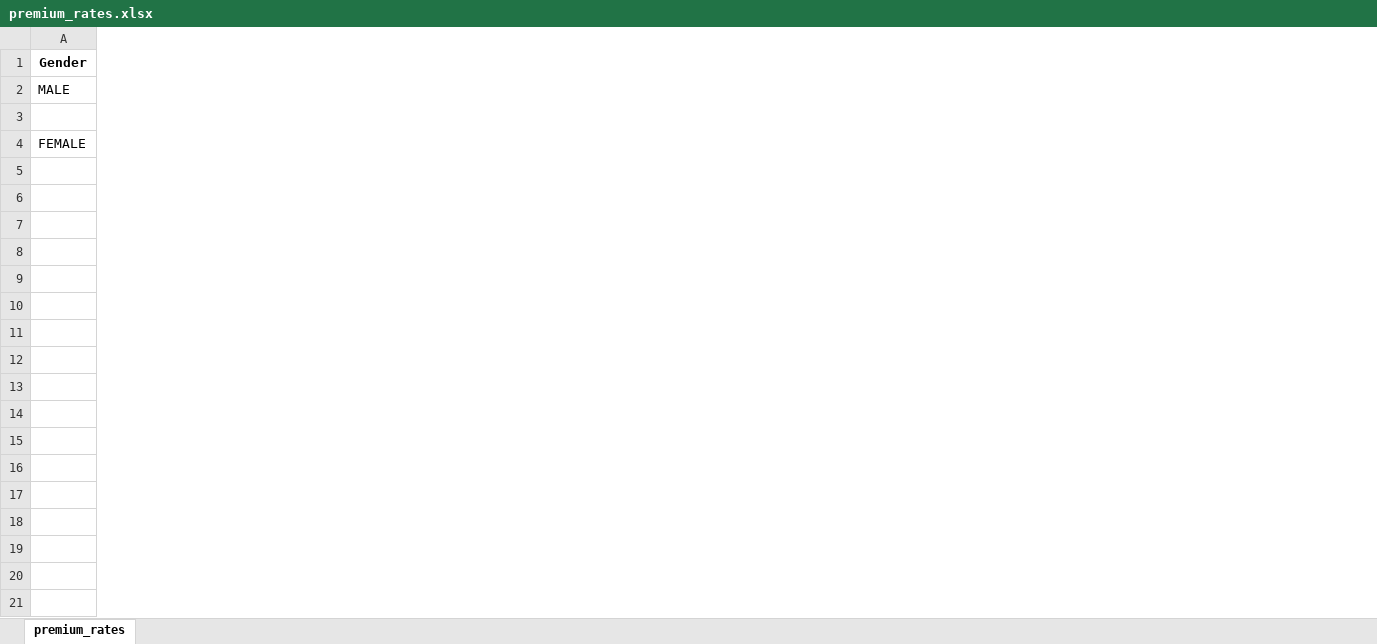
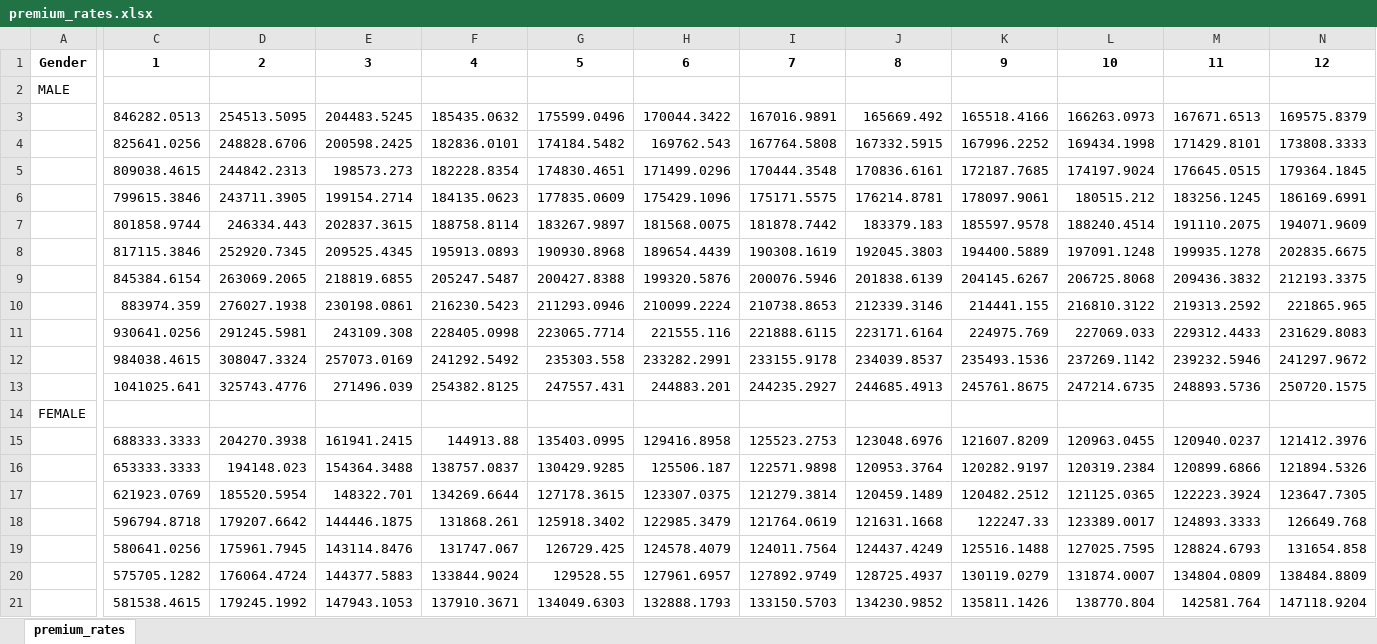
Before and after one commit to ushergodwin/actuarial-science, an Excel workbook: premium_rates.xlsx, sheet premium_rates, drawn as a sheet; only a part is shown, gaps mark what is left out; values as stored, in another font and other column widths than the file's, no borders; rows hold the shown columns only; the diff covers the shown part only; the diff names each change by its address in the sheet, - before the commit and + after, or states it on an @@ line.

Commit message:
profit margin

```diff
--- a/premium_rates.xlsx (sheet premium_rates)
+++ b/premium_rates.xlsx (sheet premium_rates)
+column C, rows 1-3: 1 |  | 846282.0513; row 15: 688333.3333
+column D, rows 1-3: 2 |  | 254513.5095; row 15: 204270.3938
+column E, rows 1-3: 3 |  | 204483.5245; row 15: 161941.2415
+column F, rows 1-3: 4 |  | 185435.0632; row 15: 144913.88
+column G, rows 1-3: 5 |  | 175599.0496; row 15: 135403.0995
+column H, rows 1-3: 6 |  | 170044.3422; row 15: 129416.8958
+column I, rows 1-3: 7 |  | 167016.9891; row 15: 125523.2753
+column J, rows 1-3: 8 |  | 165669.492; row 15: 123048.6976
+column K, rows 1-3: 9 |  | 165518.4166; row 15: 121607.8209
+column L, rows 1-3: 10 |  | 166263.0973; row 15: 120963.0455
+column M, rows 1-3: 11 |  | 167671.6513; row 15: 120940.0237
+column N, rows 1-3: 12 |  | 169575.8379; row 15: 121412.3976
+row 4:  | 825641.0256 | 248828.6706 | 200598.2425 | 182836.0101 | 174184.5482 | 169762.543 | 167764.5808 | 167332.5915 | 167996.2252 | 169434.1998 | 171429.8101 | 173808.3333
+row 5:  | 809038.4615 | 244842.2313 | 198573.273 | 182228.8354 | 174830.4651 | 171499.0296 | 170444.3548 | 170836.6161 | 172187.7685 | 174197.9024 | 176645.0515 | 179364.1845
+row 6:  | 799615.3846 | 243711.3905 | 199154.2714 | 184135.0623 | 177835.0609 | 175429.1096 | 175171.5575 | 176214.8781 | 178097.9061 | 180515.212 | 183256.1245 | 186169.6991
+row 7:  | 801858.9744 | 246334.443 | 202837.3615 | 188758.8114 | 183267.9897 | 181568.0075 | 181878.7442 | 183379.183 | 185597.9578 | 188240.4514 | 191110.2075 | 194071.9609
+row 8:  | 817115.3846 | 252920.7345 | 209525.4345 | 195913.0893 | 190930.8968 | 189654.4439 | 190308.1619 | 192045.3803 | 194400.5889 | 197091.1248 | 199935.1278 | 202835.6675
+row 9:  | 845384.6154 | 263069.2065 | 218819.6855 | 205247.5487 | 200427.8388 | 199320.5876 | 200076.5946 | 201838.6139 | 204145.6267 | 206725.8068 | 209436.3832 | 212193.3375
+row 10:  | 883974.359 | 276027.1938 | 230198.0861 | 216230.5423 | 211293.0946 | 210099.2224 | 210738.8653 | 212339.3146 | 214441.155 | 216810.3122 | 219313.2592 | 221865.965
+row 11:  | 930641.0256 | 291245.5981 | 243109.308 | 228405.0998 | 223065.7714 | 221555.116 | 221888.6115 | 223171.6164 | 224975.769 | 227069.033 | 229312.4433 | 231629.8083
+row 12:  | 984038.4615 | 308047.3324 | 257073.0169 | 241292.5492 | 235303.558 | 233282.2991 | 233155.9178 | 234039.8537 | 235493.1536 | 237269.1142 | 239232.5946 | 241297.9672
+row 13:  | 1041025.641 | 325743.4776 | 271496.039 | 254382.8125 | 247557.431 | 244883.201 | 244235.2927 | 244685.4913 | 245761.8675 | 247214.6735 | 248893.5736 | 250720.1575
+row 16:  | 653333.3333 | 194148.023 | 154364.3488 | 138757.0837 | 130429.9285 | 125506.187 | 122571.9898 | 120953.3764 | 120282.9197 | 120319.2384 | 120899.6866 | 121894.5326
+row 17:  | 621923.0769 | 185520.5954 | 148322.701 | 134269.6644 | 127178.3615 | 123307.0375 | 121279.3814 | 120459.1489 | 120482.2512 | 121125.0365 | 122223.3924 | 123647.7305
+row 18:  | 596794.8718 | 179207.6642 | 144446.1875 | 131868.261 | 125918.3402 | 122985.3479 | 121764.0619 | 121631.1668 | 122247.33 | 123389.0017 | 124893.3333 | 126649.768
+row 19:  | 580641.0256 | 175961.7945 | 143114.8476 | 131747.067 | 126729.425 | 124578.4079 | 124011.7564 | 124437.4249 | 125516.1488 | 127025.7595 | 128824.6793 | 131654.858
+row 20:  | 575705.1282 | 176064.4724 | 144377.5883 | 133844.9024 | 129528.55 | 127961.6957 | 127892.9749 | 128725.4937 | 130119.0279 | 131874.0007 | 134804.0809 | 138484.8809
+row 21:  | 581538.4615 | 179245.1992 | 147943.1053 | 137910.3671 | 134049.6303 | 132888.1793 | 133150.5703 | 134230.9852 | 135811.1426 | 138770.804 | 142581.764 | 147118.9204
```
Also changed, not shown: 4 added rows, 8 added columns and 1 removed column elsewhere in this sheet.
